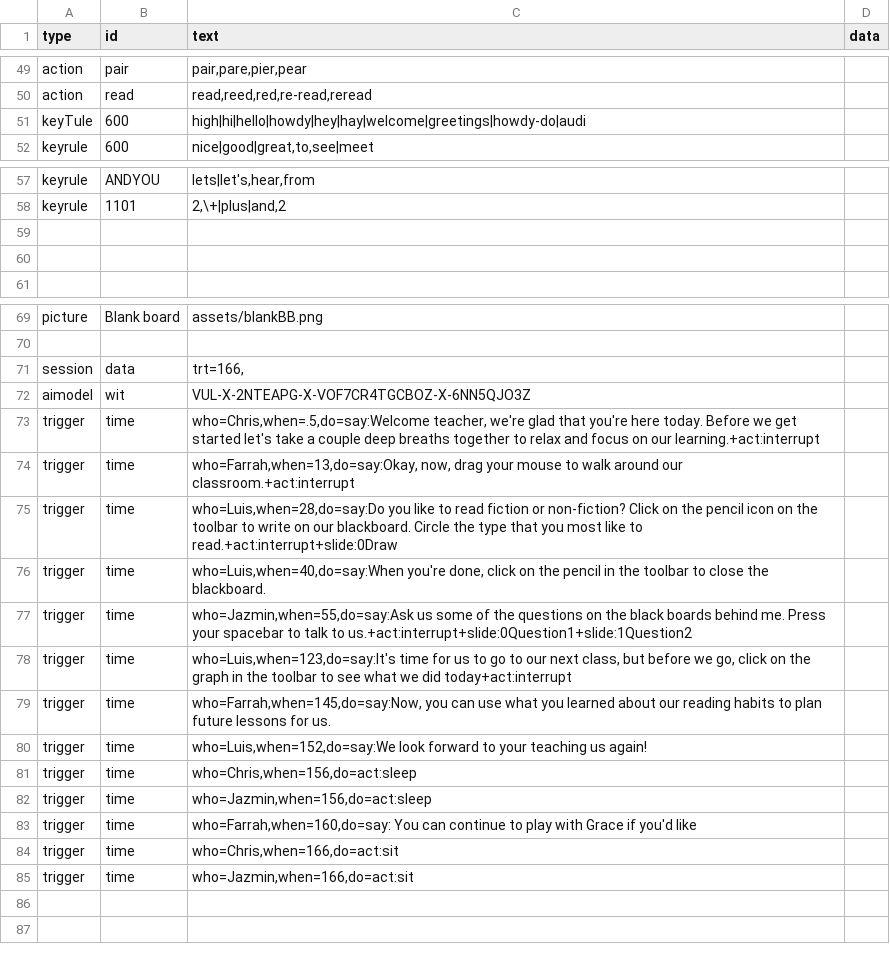
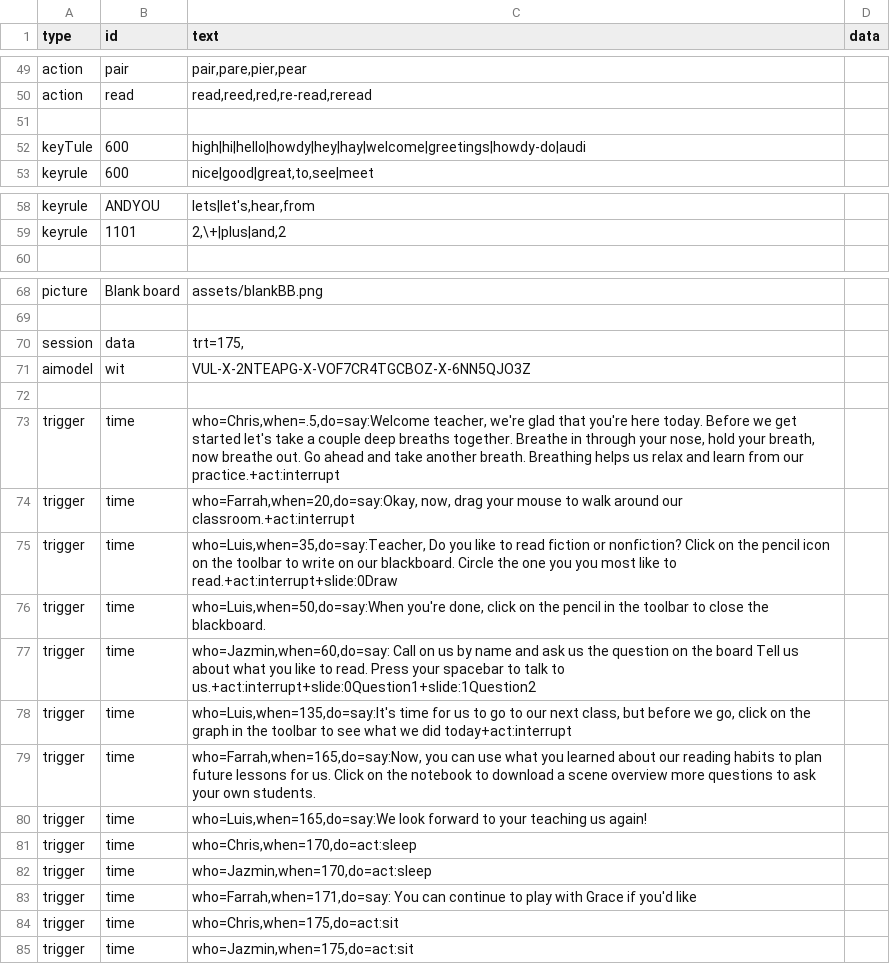
Before and after one commit to bferster/liza, a CSV file: data/config-2.csv, drawn as a sheet; only a part is shown, gaps mark what is left out.

```diff
--- a/data/config-2.csv
+++ b/data/config-2.csv
@@ -50,2 +50,3 @@ action,pair,"pair,pare,pier,pear"
 action,read,"read,reed,red,re-read,reread"
+
 keyTule,600,high|hi|hello|howdy|hey|hay|welcome|greetings|howdy-do|audi
@@ -58,4 +59,2 @@ keyrule,ANDYOU,"lets|let's,hear,from",,
 keyrule,1101,"2,\+|plus|and,2",,
-
-
 
@@ -70,16 +69,17 @@ picture,Blank board,assets/blankBB.png
 
-session,data,"trt=166,"
+session,data,"trt=175,"
 aimodel,wit,VUL-X-2NTEAPG-X-VOF7CR4TGCBOZ-X-6NN5QJO3Z
-trigger,time,"who=Chris,when=.5,do=say:Welcome teacher, we're glad that you're here today. Before we get started let's take a couple deep breaths together to relax and focus on our learning.+act:interrupt"
-trigger,time,"who=Farrah,when=13,do=say:Okay, now, drag your mouse to walk around our classroom.+act:interrupt"
-trigger,time,"who=Luis,when=28,do=say:Do you like to read fiction or non-fiction? Click on the pencil icon on the toolbar to write on our blackboard. Circle the type that you most like to read.+act:interrupt+slide:0Draw"
-trigger,time,"who=Luis,when=40,do=say:When you're done, click on the pencil in the toolbar to close the blackboard."
-trigger,time,"who=Jazmin,when=55,do=say:Ask us some of the questions on the black boards behind me. Press your spacebar to talk to us.+act:interrupt+slide:0Question1+slide:1Question2"
-trigger,time,"who=Luis,when=123,do=say:It's time for us to go to our next class, but before we go, click on the graph in the toolbar to see what we did today+act:interrupt"
-trigger,time,"who=Farrah,when=145,do=say:Now, you can use what you learned about our reading habits to plan future lessons for us."
-trigger,time,"who=Luis,when=152,do=say:We look forward to your teaching us again!"
-trigger,time,"who=Chris,when=156,do=act:sleep"
-trigger,time,"who=Jazmin,when=156,do=act:sleep"
-trigger,time,"who=Farrah,when=160,do=say: You can continue to play with Grace if you'd like"
-trigger,time,"who=Chris,when=166,do=act:sit"
-trigger,time,"who=Jazmin,when=166,do=act:sit"
+
+trigger,time,"who=Chris,when=.5,do=say:Welcome teacher, we're glad that you're here today. Before we get started let's take a couple deep breaths together. Breathe in through your nose, hold your breath, now breathe out. Go ahead and take another breath. Breathing helps us relax and learn from our practice.+act:interrupt"
+trigger,time,"who=Farrah,when=20,do=say:Okay, now, drag your mouse to walk around our classroom.+act:interrupt"
+trigger,time,"who=Luis,when=35,do=say:Teacher, Do you like to read fiction or nonfiction? Click on the pencil icon on the toolbar to write on our blackboard. Circle the one you you most like to read.+act:interrupt+slide:0Draw"
+trigger,time,"who=Luis,when=50,do=say:When you're done, click on the pencil in the toolbar to close the blackboard."
+trigger,time,"who=Jazmin,when=60,do=say: Call on us by name and ask us the question on the board Tell us about what you like to read. Press your spacebar to talk to us.+act:interrupt+slide:0Question1+slide:1Question2"
+trigger,time,"who=Luis,when=135,do=say:It's time for us to go to our next class, but before we go, click on the graph in the toolbar to see what we did today+act:interrupt"
+trigger,time,"who=Farrah,when=165,do=say:Now, you can use what you learned about our reading habits to plan future lessons for us. Click on the notebook to download a scene overview more questions to ask your own students."
+trigger,time,"who=Luis,when=165,do=say:We look forward to your teaching us again!"
+trigger,time,"who=Chris,when=170,do=act:sleep"
+trigger,time,"who=Jazmin,when=170,do=act:sleep"
+trigger,time,"who=Farrah,when=171,do=say: You can continue to play with Grace if you'd like"
+trigger,time,"who=Chris,when=175,do=act:sit"
+trigger,time,"who=Jazmin,when=175,do=act:sit"
```
Also changed, not shown: data/responses-2.csv, 6 other files.
